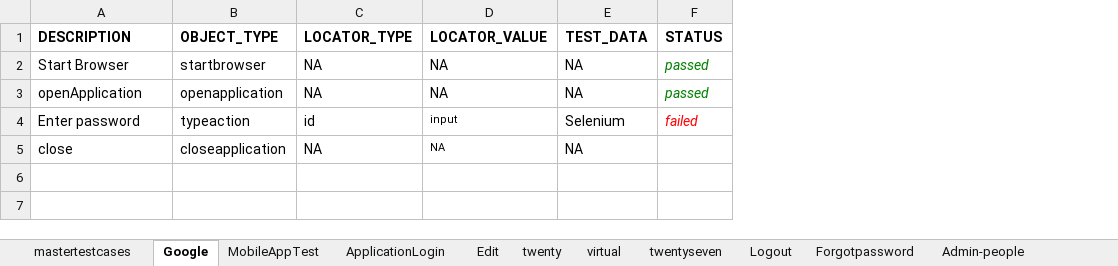
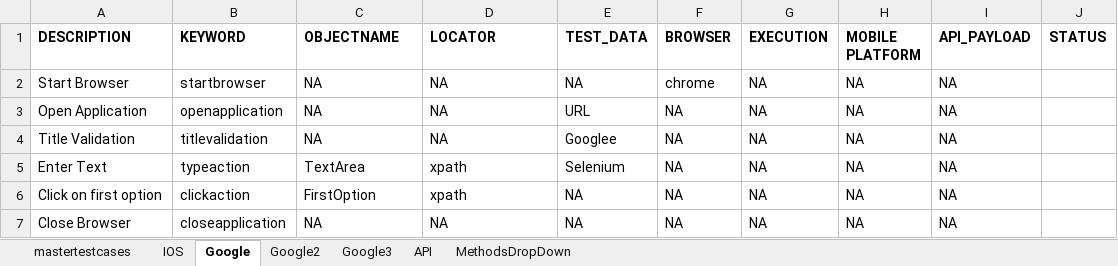
Before and after one commit to bsrikanth3656/FrameworkDesign, an Excel workbook: TestOutput/Outputsheet.xlsx, sheet Google, drawn as a sheet; values as stored, in another font and other column widths than the file's, no borders; removed rows and columns are numbered as before the commit, all else as after; the diff names each change by its address in the sheet, - before the commit and + after, or states it on an @@ line.

```diff
--- a/TestOutput/Outputsheet.xlsx (sheet Google)
+++ b/TestOutput/Outputsheet.xlsx (sheet Google)
-sheet tab: MobileAppTest
-sheet tab: ApplicationLogin
-sheet tab: Edit
-sheet tab: twenty
-sheet tab: virtual
-sheet tab: twentyseven
-sheet tab: Logout
-sheet tab: Forgotpassword
-sheet tab: Admin-people
+sheet tab: IOS
+sheet tab: Google2
+sheet tab: Google3
+sheet tab: API
+sheet tab: MethodsDropDown
+column F (BROWSER), rows 2-3: chrome | NA; row 7: NA
+column G (EXECUTION), rows 2-3: NA | NA; row 7: NA
+column H (MOBILE PLATFORM), rows 2-3: NA | NA; row 7: NA
+column I (API_PAYLOAD), rows 2-3: NA | NA; row 7: NA
-B1: OBJECT_TYPE
+B1: KEYWORD
-C1: LOCATOR_TYPE
+C1: OBJECTNAME
-D1: LOCATOR_VALUE
+D1: LOCATOR
-J2:J3 (STATUS): passed
+J2:J3 (STATUS): (empty)
-A3 (DESCRIPTION): openApplication
+A3 (DESCRIPTION): Open Application
-E3 (TEST_DATA): NA
+E3 (TEST_DATA): URL
-row 4: Enter password | typeaction | id | input | Selenium | failed
+row 4: Title Validation | titlevalidation | NA | NA | Googlee | NA | NA | NA | NA
+row 5: Enter Text | typeaction | TextArea | xpath | Selenium | NA | NA | NA | NA
+row 6: Click on first option | clickaction | FirstOption | xpath | NA | NA | NA | NA | NA
-A7 (DESCRIPTION): close
+A7 (DESCRIPTION): Close Browser
@@ D7 text size: larger @@
```
Also changed, not shown: sheet mastertestcases, other sheet tabs, Testinput/Inputsheet.xlsx, 7 other files.
